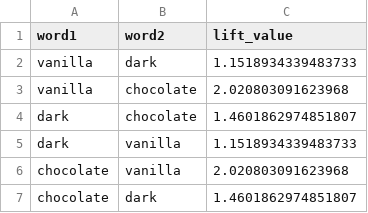
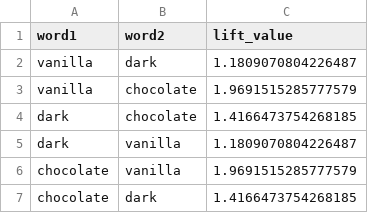
Before and after one commit to femkemunting/mis284n_assignment_2, a CSV file: data/Lift_Values.csv, drawn as a sheet.

```diff
--- a/data/Lift_Values.csv
+++ b/data/Lift_Values.csv
@@ -1,7 +1,7 @@
 word1,word2,lift_value
-vanilla,dark,1.1518934339483733
-vanilla,chocolate,2.020803091623968
-dark,chocolate,1.4601862974851807
-dark,vanilla,1.1518934339483733
-chocolate,vanilla,2.020803091623968
-chocolate,dark,1.4601862974851807
+vanilla,dark,1.1809070804226487
+vanilla,chocolate,1.9691515285777579
+dark,chocolate,1.4166473754268185
+dark,vanilla,1.1809070804226487
+chocolate,vanilla,1.9691515285777579
+chocolate,dark,1.4166473754268185
```
Also changed, not shown: 5 other files.
